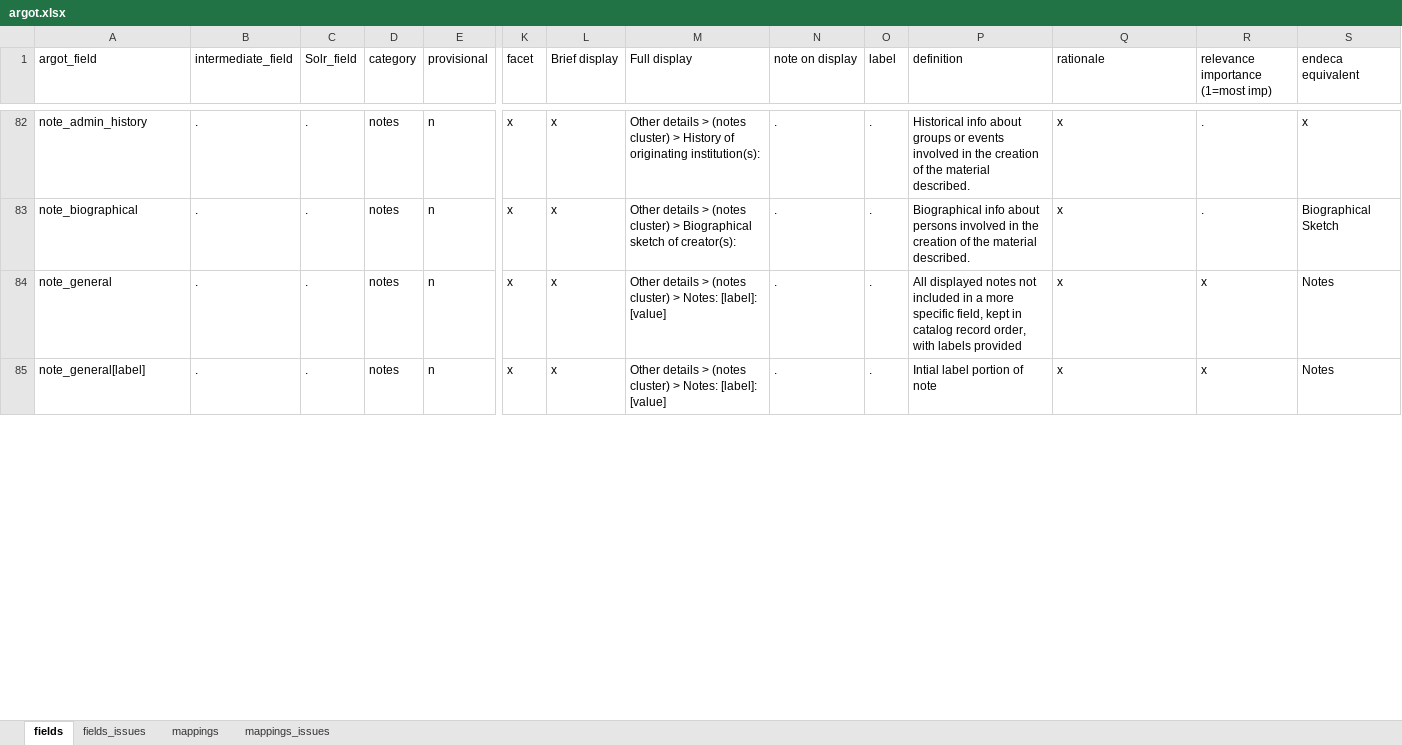
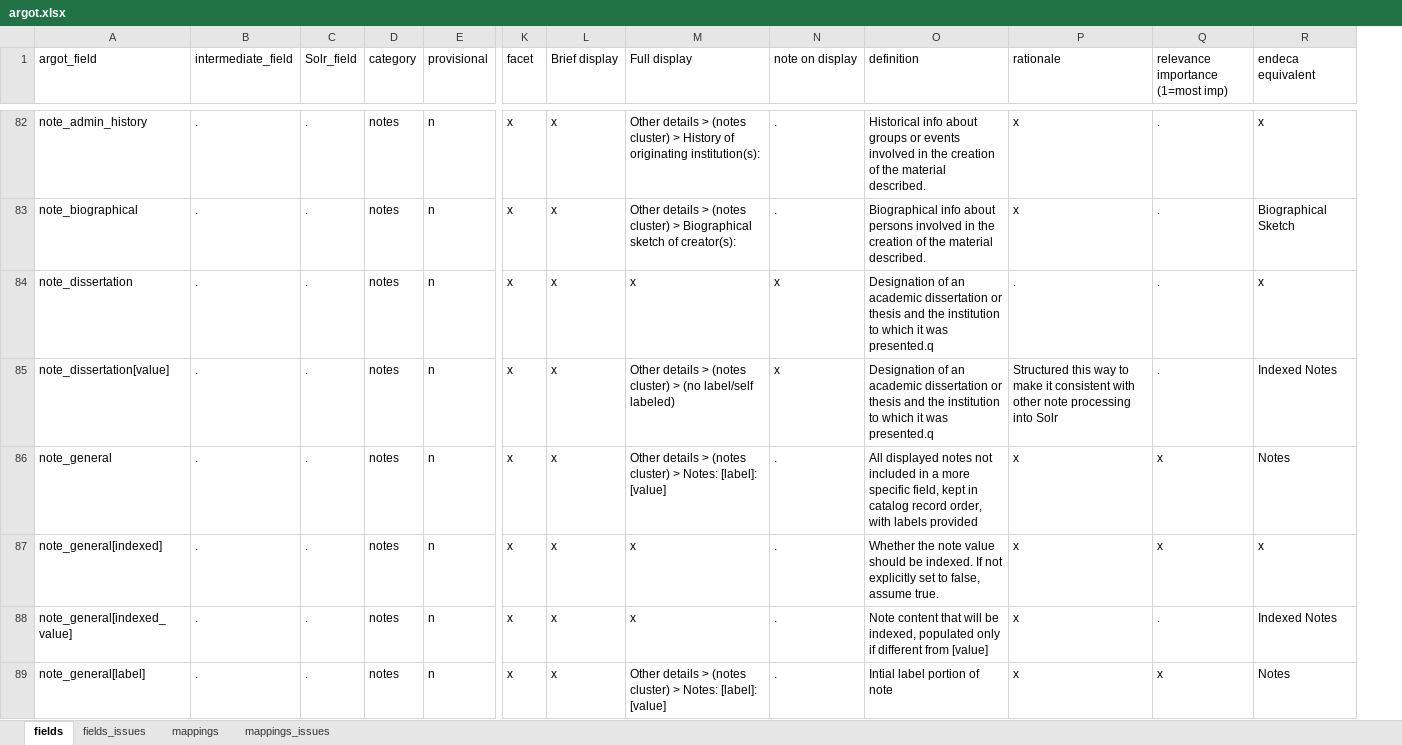
Before and after one commit to trln/data-documentation, an Excel workbook: argot/argot.xlsx, sheet fields, drawn as a sheet; only a part is shown, gaps mark what is left out; values as stored, in another font and other column widths than the file's, no borders; table styles not drawn; removed rows and columns are numbered as before the commit, all else as after; rows hold the shown columns only; the diff covers the shown part only; the diff names each change by its address in the sheet, - before the commit and + after, or states it on an @@ line.

Commit message:
work on notes

```diff
--- a/argot/argot.xlsx (sheet fields)
+++ b/argot/argot.xlsx (sheet fields)
-column O (label), rows 82-85: all .
+row 84: note_dissertation | . | . | notes | n | x | x | x | x | Designation of an academic dissertation or thesis and the institution to which it was presented.q | . | . | x
+row 85: note_dissertation[value] | . | . | notes | n | x | x | Other details > (notes cluster) > (no label/self labeled) | x | Designation of an academic dissertation or thesis and the institution to which it was presented.q | Structured this way to make it consistent with other note processing into Solr | . | Indexed Notes
+row 87: note_general[indexed] | . | . | notes | n | x | x | x | . | Whether the note value should be indexed. If not explicitly set to false, assume true. | x | x | x
@@ row 87 moved to row 88: note_general[indexed_value] @@
```
Also changed, not shown: 4 added rows, 1 removed row, 6 moved rows and 3 edited cells elsewhere in this sheet, sheet mappings, argot/working_docs/endeca_fields_to_Argot.xlsx, argot/working_docs/notes_fields_table.xlsx, 3 other files.
